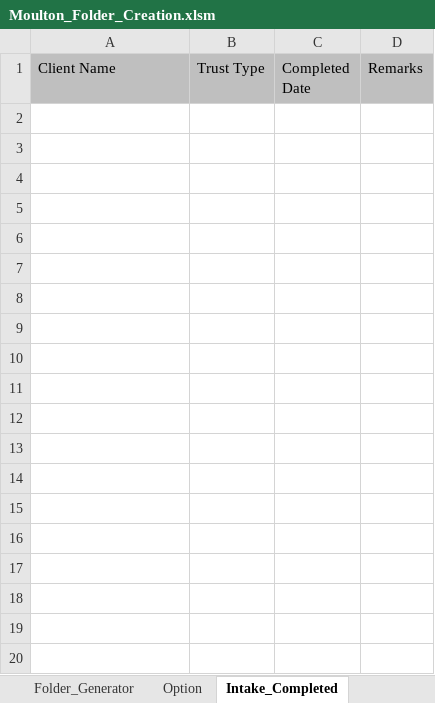
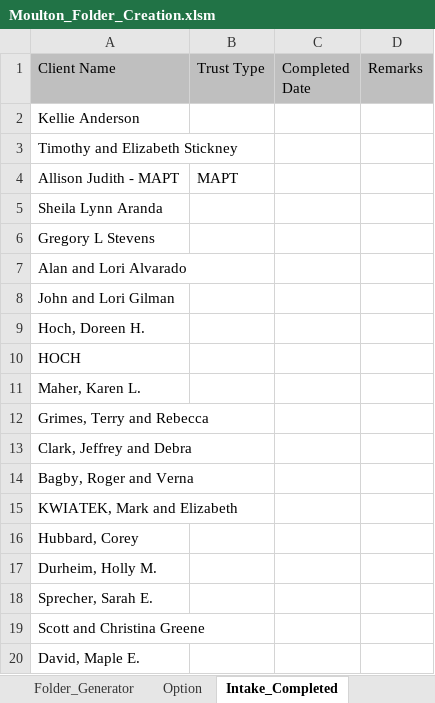
Before and after one commit to vsjanani/Miscellaneous_Technologies, an Excel workbook: moulton/Moulton_Folder_Creation.xlsm, sheet Intake_Completed, drawn as a sheet; only a part is shown; values as stored, in another font and other column widths than the file's, no borders; the diff covers the shown part only; the diff names each change by its address in the sheet, - before the commit and + after, or states it on an @@ line.

Commit message:
Few left

```diff
--- a/moulton/Moulton_Folder_Creation.xlsm (sheet Intake_Completed)
+++ b/moulton/Moulton_Folder_Creation.xlsm (sheet Intake_Completed)
+row 2: Kellie Anderson
+row 3: Timothy and Elizabeth Stickney
+row 4: Allison Judith - MAPT | MAPT
+row 5: Sheila Lynn Aranda
+row 6: Gregory L Stevens
+row 7: Alan and Lori Alvarado
+row 8: John and Lori Gilman
+row 9: Hoch, Doreen H.
+row 10: HOCH
+row 11: Maher, Karen L.
+row 12: Grimes, Terry and Rebecca
+row 13: Clark, Jeffrey and Debra
+row 14: Bagby, Roger and Verna
+row 15: KWIATEK, Mark and Elizabeth
+row 16: Hubbard, Corey
+row 17: Durheim, Holly M.
+row 18: Sprecher, Sarah E.
+row 19: Scott and Christina Greene
+row 20: David, Maple E.
```
Also changed, not shown: 68 added rows elsewhere in this sheet, sheet Folder_Generator.
